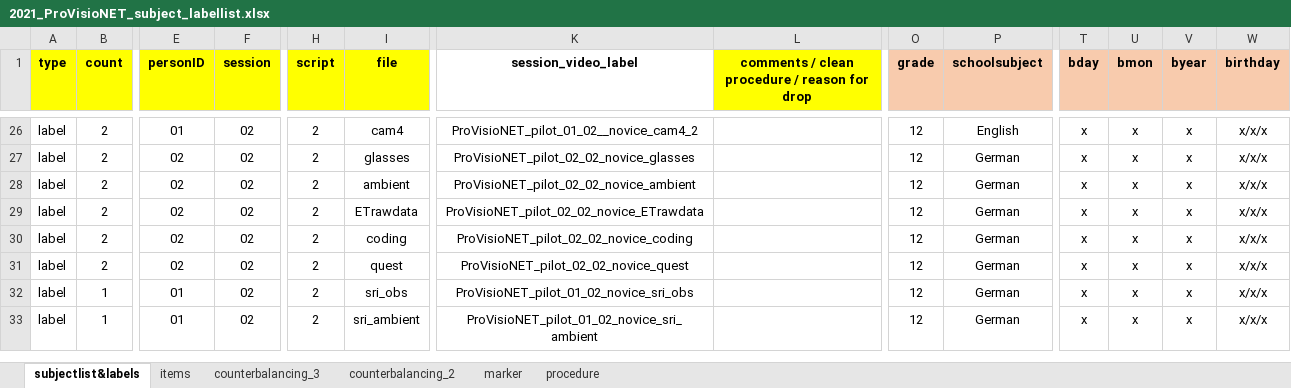
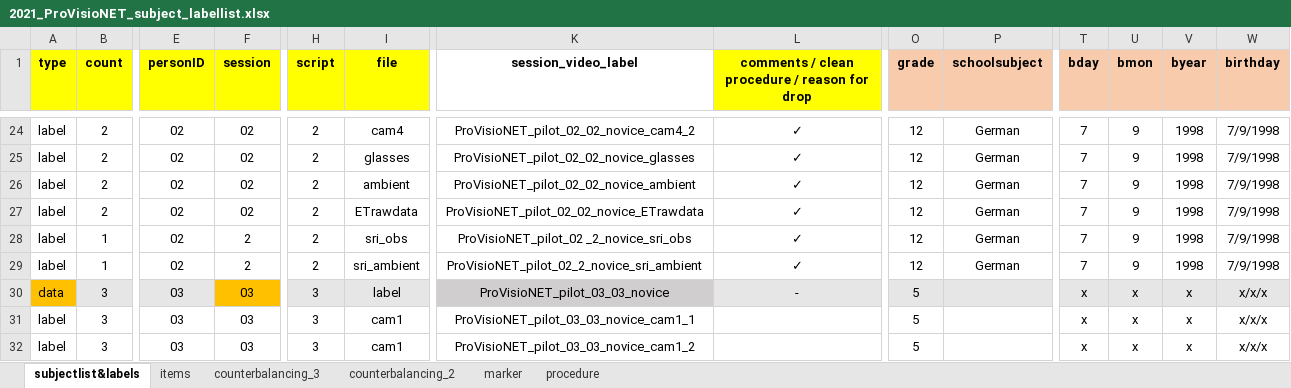
Before and after one commit to ginaamri/Mandy-PhD, an Excel workbook: 01_studies/01_Laborstudie ProVisioNET/2021_ProVisioNET_subject_labellist.xlsx, sheet subjectlist&labels, drawn as a sheet; only a part is shown, gaps mark what is left out; values as stored, in another font and other column widths than the file's, no borders; addresses are those after the commit; rows hold the shown columns only; the diff covers the shown part only; the diff names each change by its address in the sheet, - before the commit and + after, or states it on an @@ line.

Commit message:
subject list // checklist

```diff
--- a/01_studies/01_Laborstudie ProVisioNET/2021_ProVisioNET_subject_labellist.xlsx (sheet subjectlist&labels)
+++ b/01_studies/01_Laborstudie ProVisioNET/2021_ProVisioNET_subject_labellist.xlsx (sheet subjectlist&labels)
-E24 (personID): 01
+E24 (personID): 02
-K24 (session_video_label): ProVisioNET_pilot_01_02__novice_cam4_2
+K24 (session_video_label): ProVisioNET_pilot_02_02_novice_cam4_2
-L24:L29: (empty)
+L24:L29: ✓
-P24 (schoolsubject): English
+P24 (schoolsubject): German
-T24:T29 (bday): x
+T24:T29 (bday): 7
-U24:U29 (bmon): x
+U24:U29 (bmon): 9
-V24:V29 (byear): x
+V24:V29 (byear): 1998
-W24:W29 (birthday): x/x/x
+W24:W29 (birthday): 7/9/1998
-B28:B29 (count): 2
+B28:B29 (count): 1
-F28:F29 (session): 02
+F28:F29 (session): 2
-I28 (file): coding
+I28 (file): sri_obs
-K28 (session_video_label): ProVisioNET_pilot_02_02_novice_coding
+K28 (session_video_label): ProVisioNET_pilot_02 _2_novice_sri_obs
-I29 (file): quest
+I29 (file): sri_ambient
-K29 (session_video_label): ProVisioNET_pilot_02_02_novice_quest
+K29 (session_video_label): ProVisioNET_pilot_02_2_novice_sri_ambient
+row 30: data | 3 | 03 | 03 | 3 | label | ProVisioNET_pilot_03_03_novice | - | 5 |  | x | x | x | x/x/x
-B31:B32 (count): 1
+B31:B32 (count): 3
-E31:E32 (personID): 01
+E31:E32 (personID): 03
-F31:F32 (session): 02
+F31:F32 (session): 03
-H31:H32 (script): 2
+H31:H32 (script): 3
-I31 (file): sri_obs
+I31 (file): cam1
-K31 (session_video_label): ProVisioNET_pilot_01_02_novice_sri_obs
+K31 (session_video_label): ProVisioNET_pilot_03_03_novice_cam1_1
-O31:O32 (grade): 12
+O31:O32 (grade): 5
-P31:P32 (schoolsubject): German
+P31:P32 (schoolsubject): (empty)
-I32 (file): sri_ambient
+I32 (file): cam1
-K32 (session_video_label): ProVisioNET_pilot_01_02_novice_sri_ambient
+K32 (session_video_label): ProVisioNET_pilot_03_03_novice_cam1_2
```
Also changed, not shown: 1 added row, 2 removed rows, 215 edited cells and cell formats elsewhere in this sheet, formulas that keep their value, 2 other files.
